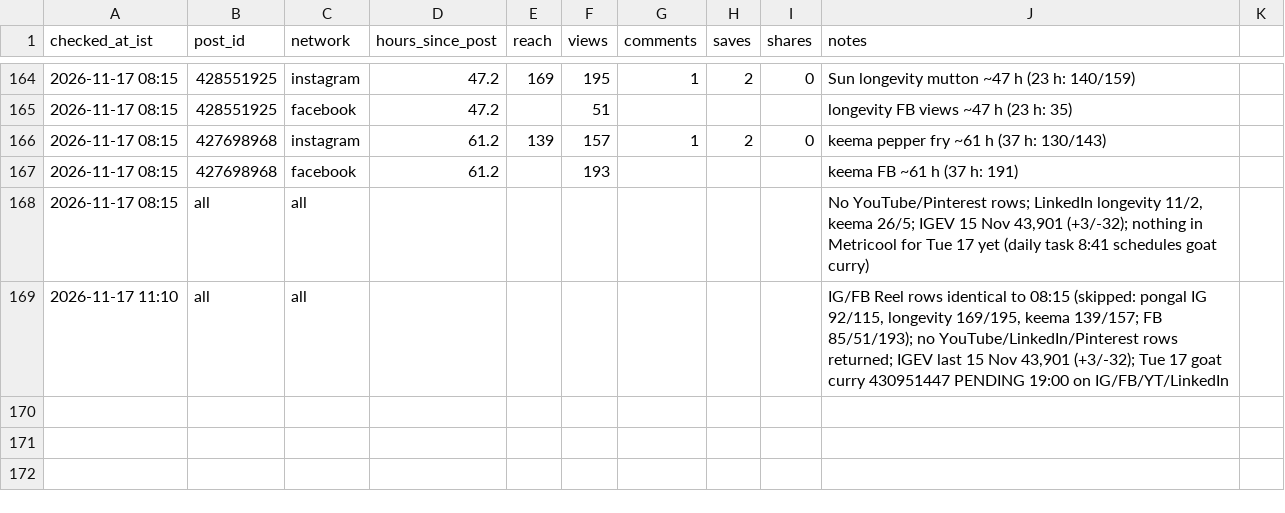
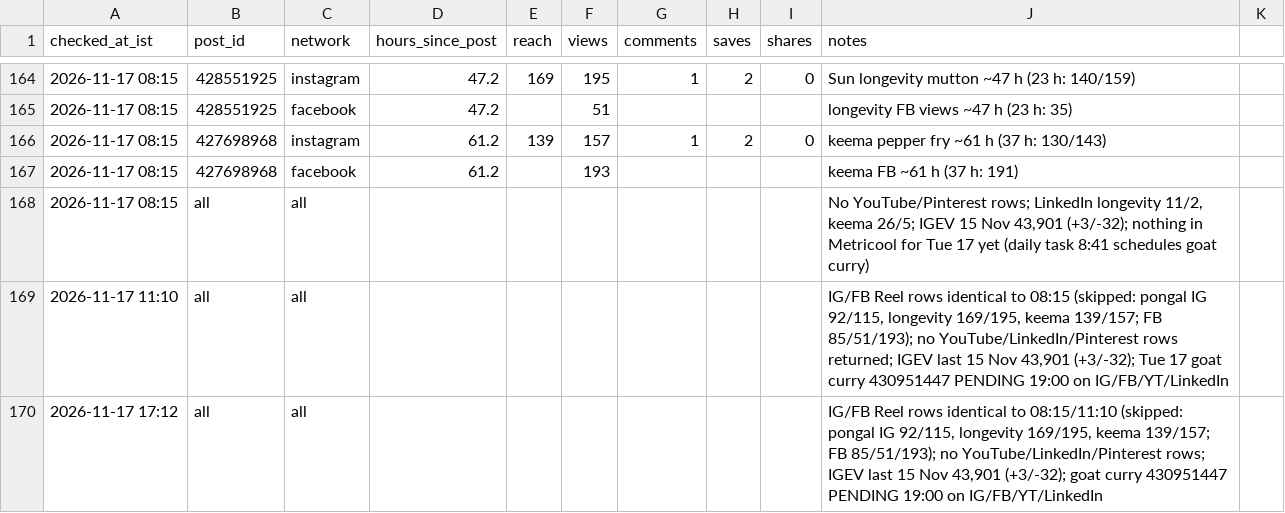
Before and after one commit to gjsgopi-dev/pureorganiczone-reels, a CSV file: insights/hourly_metrics.csv, drawn as a sheet; only a part is shown, gaps mark what is left out.

```diff
--- a/insights/hourly_metrics.csv
+++ b/insights/hourly_metrics.csv
@@ -169 +169,2 @@ checked_at_ist,post_id,network,hours_since_post,reach,views,comments,saves,share
 2026-11-17 11:10,all,all,,,,,,,"IG/FB Reel rows identical to 08:15 (skipped: pongal IG 92/115, longevity 169/195, keema 139/157; FB 85/51/193); no YouTube/LinkedIn/Pinterest rows returned; IGEV last 15 Nov 43,901 (+3/-32); Tue 17 goat curry 430951447 PENDING 19:00 on IG/FB/YT/LinkedIn"
+2026-11-17 17:12,all,all,,,,,,,"IG/FB Reel rows identical to 08:15/11:10 (skipped: pongal IG 92/115, longevity 169/195, keema 139/157; FB 85/51/193); no YouTube/LinkedIn/Pinterest rows; IGEV last 15 Nov 43,901 (+3/-32); goat curry 430951447 PENDING 19:00 on IG/FB/YT/LinkedIn"
```
Also changed, not shown: insights/customer_feedback.csv, insights/growth_tests.csv, 5 other files.
